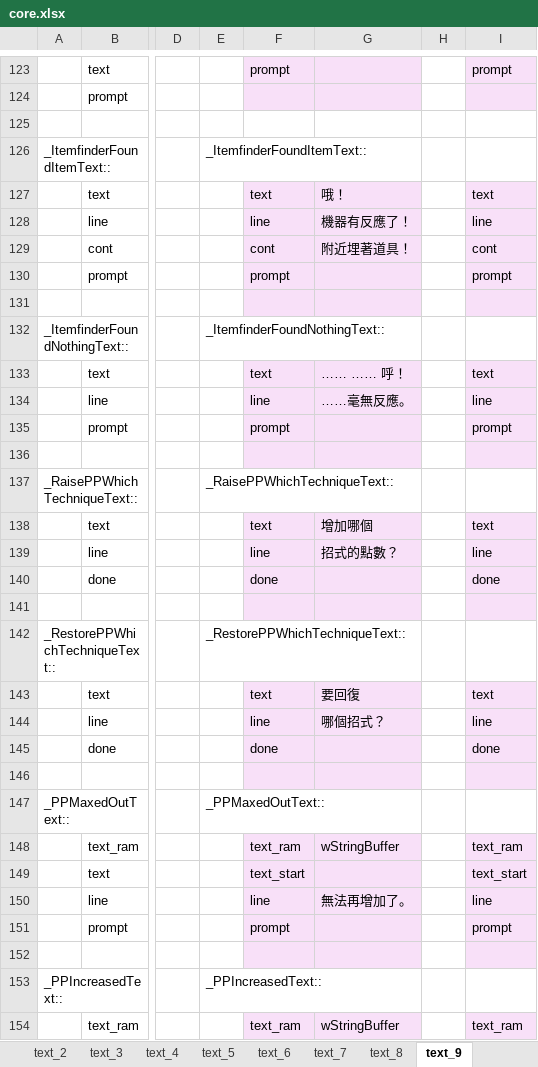
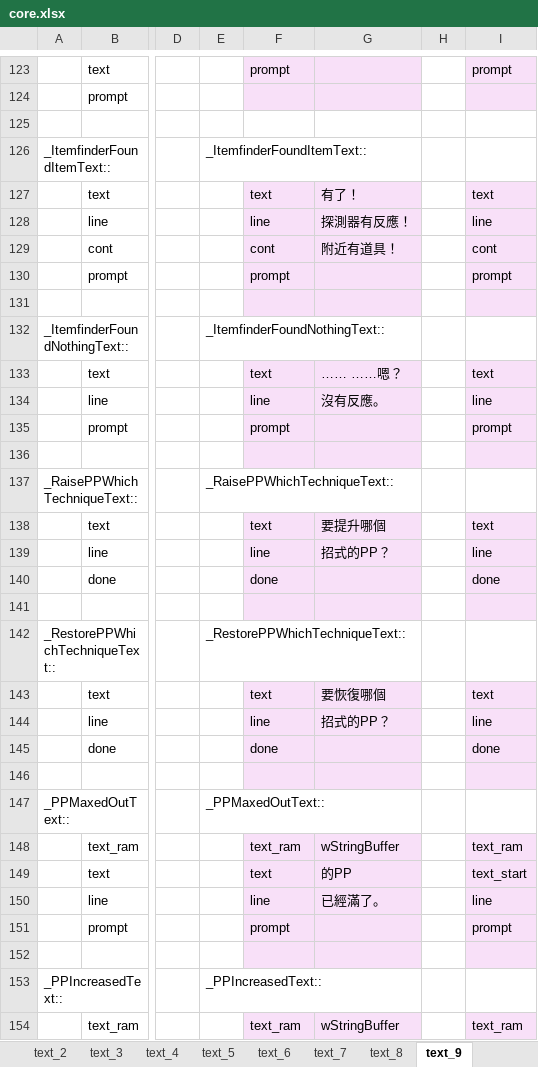
Before and after one commit to tonyjih/pokeyellowCHT, an Excel workbook: src/xlsx/core.xlsx, sheet text_9, drawn as a sheet; only a part is shown, gaps mark what is left out; values as stored, in another font and other column widths than the file's, no borders; the diff covers the shown part only; the diff names each change by its address in the sheet, - before the commit and + after, or states it on an @@ line.

```diff
--- a/src/xlsx/core.xlsx (sheet text_9)
+++ b/src/xlsx/core.xlsx (sheet text_9)
-G127: 哦！
+G127: 有了！
-G128: 機器有反應了！
+G128: 探測器有反應！
-G129: 附近埋著道具！
+G129: 附近有道具！
-G133: …… …… 呼！
+G133: …… ……嗯？
-G134: ……毫無反應。
+G134: 沒有反應。
-G138: 增加哪個
+G138: 要提升哪個
-G139: 招式的點數？
+G139: 招式的PP？
-G143: 要回復
+G143: 要恢復哪個
-G144: 哪個招式？
+G144: 招式的PP？
-F149: text_start
+F149: text
-G149: (empty)
+G149: 的PP
-G150: 無法再增加了。
+G150: 已經滿了。
```
Also changed, not shown: 61 edited cells elsewhere in this sheet, sheet text_2, sheet text_3, sheet text_5, sheet text_1, sheet text_8, sheet text_7, 2 more sheets, src/xlsx/buildingsA.xlsx, src/xlsx/dex.xlsx, 19 other files.
